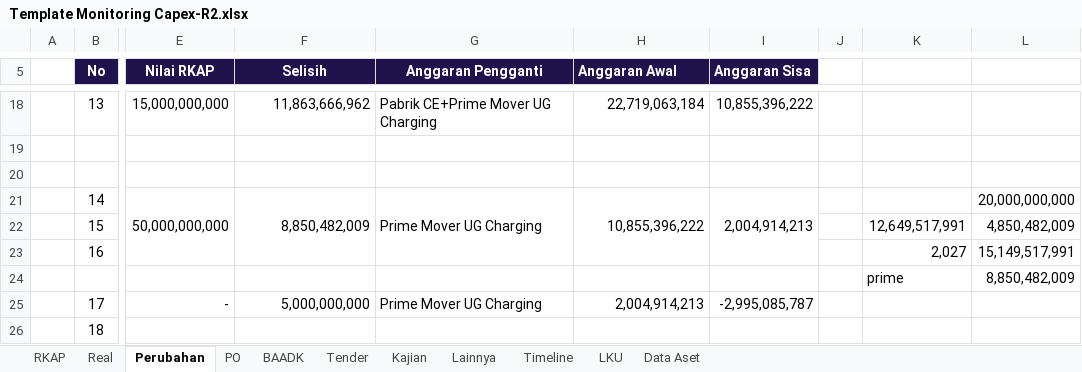
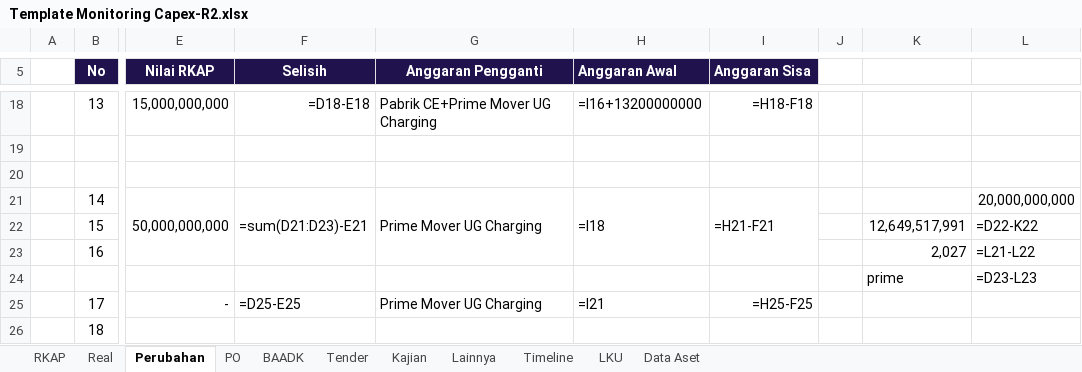
Before and after one commit to Akramz15/Capex-PT-Dahana, an Excel workbook: docs/Template Monitoring Capex-R2.xlsx, sheet Perubahan, drawn as a sheet; only a part is shown, gaps mark what is left out; values as stored, in another font and other column widths than the file's, no borders; formulas without a stored value are shown as written; charts and pictures not drawn; the diff covers the shown part only; the diff names each change by its address in the sheet, - before the commit and + after, or states it on an @@ line.

```diff
--- a/docs/Template Monitoring Capex-R2.xlsx (sheet Perubahan)
+++ b/docs/Template Monitoring Capex-R2.xlsx (sheet Perubahan)
-F18 (Selisih): 11,863,666,962
+F18 (Selisih): =D18-E18
-H18 (Anggaran Awal): 22,719,063,184
+H18 (Anggaran Awal): =I16+13200000000
-I18 (Anggaran Sisa): 10,855,396,222
+I18 (Anggaran Sisa): =H18-F18
-F21 (Selisih): 8,850,482,009
+F21 (Selisih): =sum(D21:D23)-E21
-H21 (Anggaran Awal): 10,855,396,222
+H21 (Anggaran Awal): =I18
-I21 (Anggaran Sisa): 2,004,914,213
+I21 (Anggaran Sisa): =H21-F21
-L22: 4,850,482,009
+L22: =D22-K22
-L23: 15,149,517,991
+L23: =L21-L22
-L24: 8,850,482,009
+L24: =D23-L23
-F25 (Selisih): 5,000,000,000
+F25 (Selisih): =D25-E25
-H25 (Anggaran Awal): 2,004,914,213
+H25 (Anggaran Awal): =I21
-I25 (Anggaran Sisa): -2,995,085,787
+I25 (Anggaran Sisa): =H25-F25
```
Also changed, not shown: 32 edited cells elsewhere in this sheet, sheet Timeline, sheet LKU, sheet RKAP, sheet Real, sheet Lainnya, sheet Tender, 3 more sheets, hidden cells, charts or pictures, backend/templates/Template Monitoring Capex-R2.xlsx.
